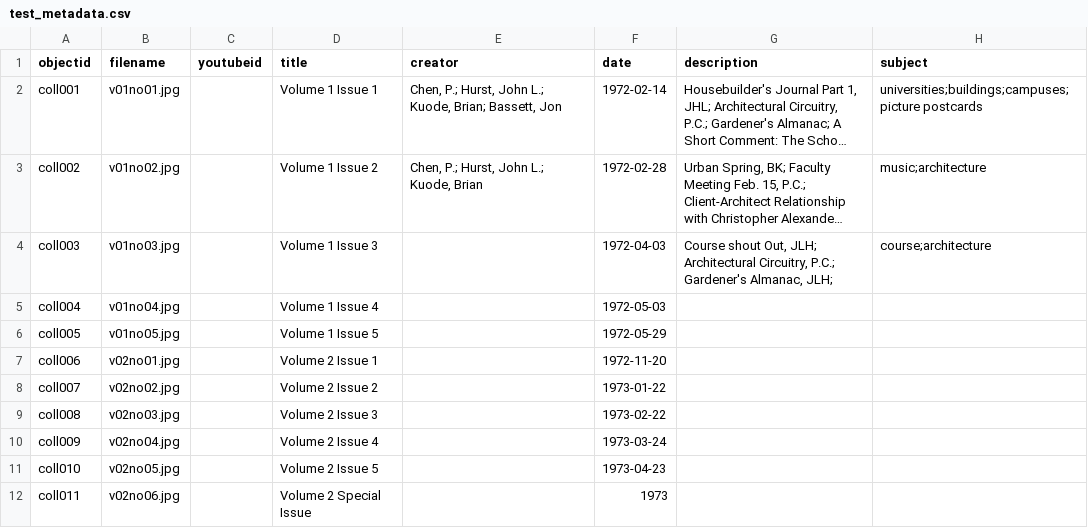
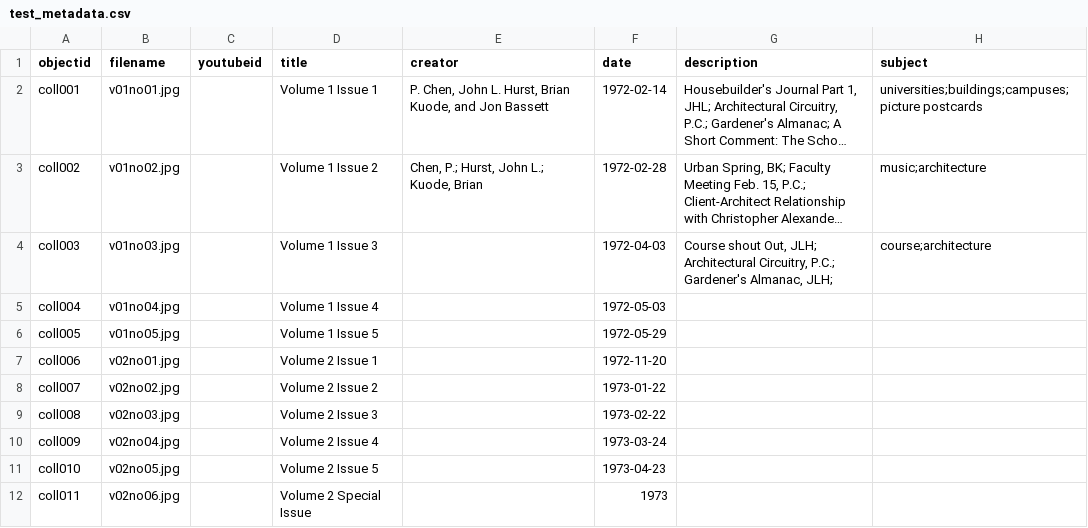
Before and after one commit to SIArchive/avenu-archive, a CSV file: _data/test_metadata.csv, drawn as a sheet; only a part is shown; long unchanged cells end in …; the diff names each change by its address in the sheet, - before the commit and + after, or states it on an @@ line.

Commit message:
test authors

```diff
--- a/_data/test_metadata.csv
+++ b/_data/test_metadata.csv
-E2 (creator): Chen, P.; Hurst, John L.; Kuode, Brian; Bassett, Jon
+E2 (creator): P. Chen, John L. Hurst, Brian Kuode, and Jon Bassett
```
